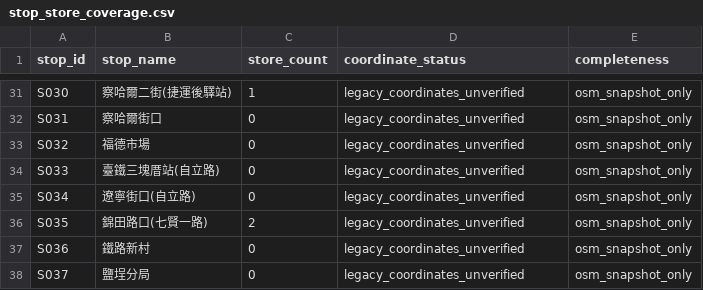
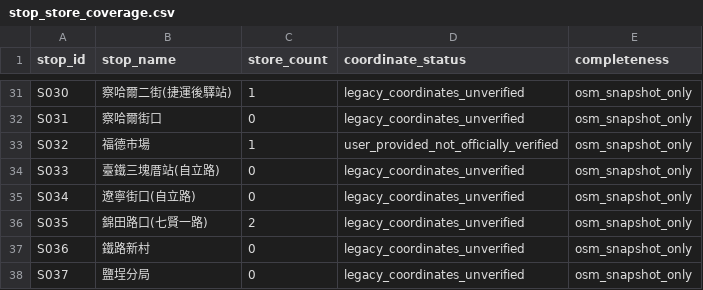
Before and after one commit to eason-hongyiyeh/Multi-objective-route-optimization, a CSV file: csv_version/generated_csv_260607/stop_store_coverage.csv, drawn as a sheet; only a part is shown, gaps mark what is left out.

```diff
--- a/csv_version/generated_csv_260607/stop_store_coverage.csv
+++ b/csv_version/generated_csv_260607/stop_store_coverage.csv
@@ -32,3 +32,3 @@ S030,察哈爾二街(捷運後驛站),1,legacy_coordinates_unverified,osm_snapsh
 S031,察哈爾街口,0,legacy_coordinates_unverified,osm_snapshot_only
-S032,福德市場,0,legacy_coordinates_unverified,osm_snapshot_only
+S032,福德市場,1,user_provided_not_officially_verified,osm_snapshot_only
 S033,臺鐵三塊厝站(自立路),0,legacy_coordinates_unverified,osm_snapshot_only
```
Also changed, not shown: csv_version/generated_csv_260607/poi_item_mapping.csv, csv_version/generated_csv_260607/pois.csv, 11 other files.
